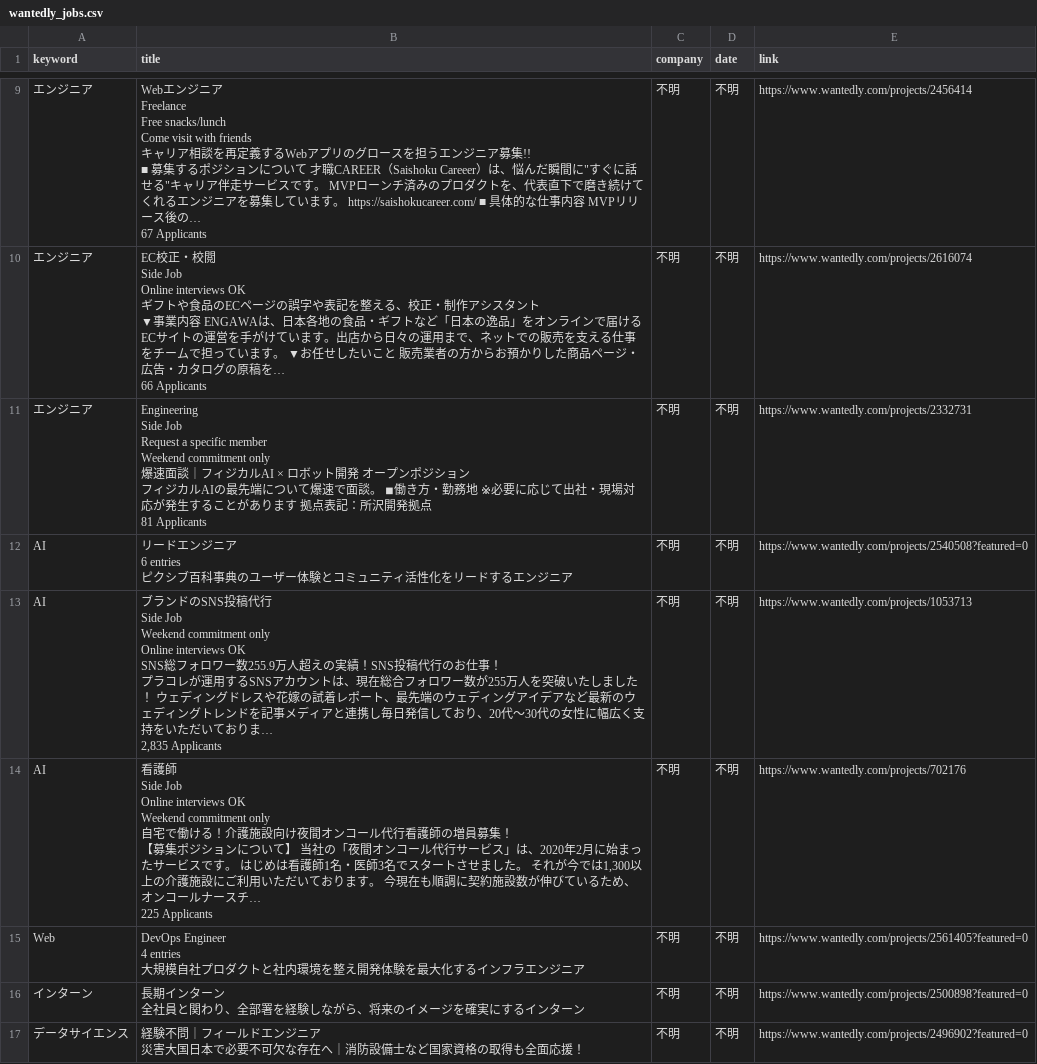
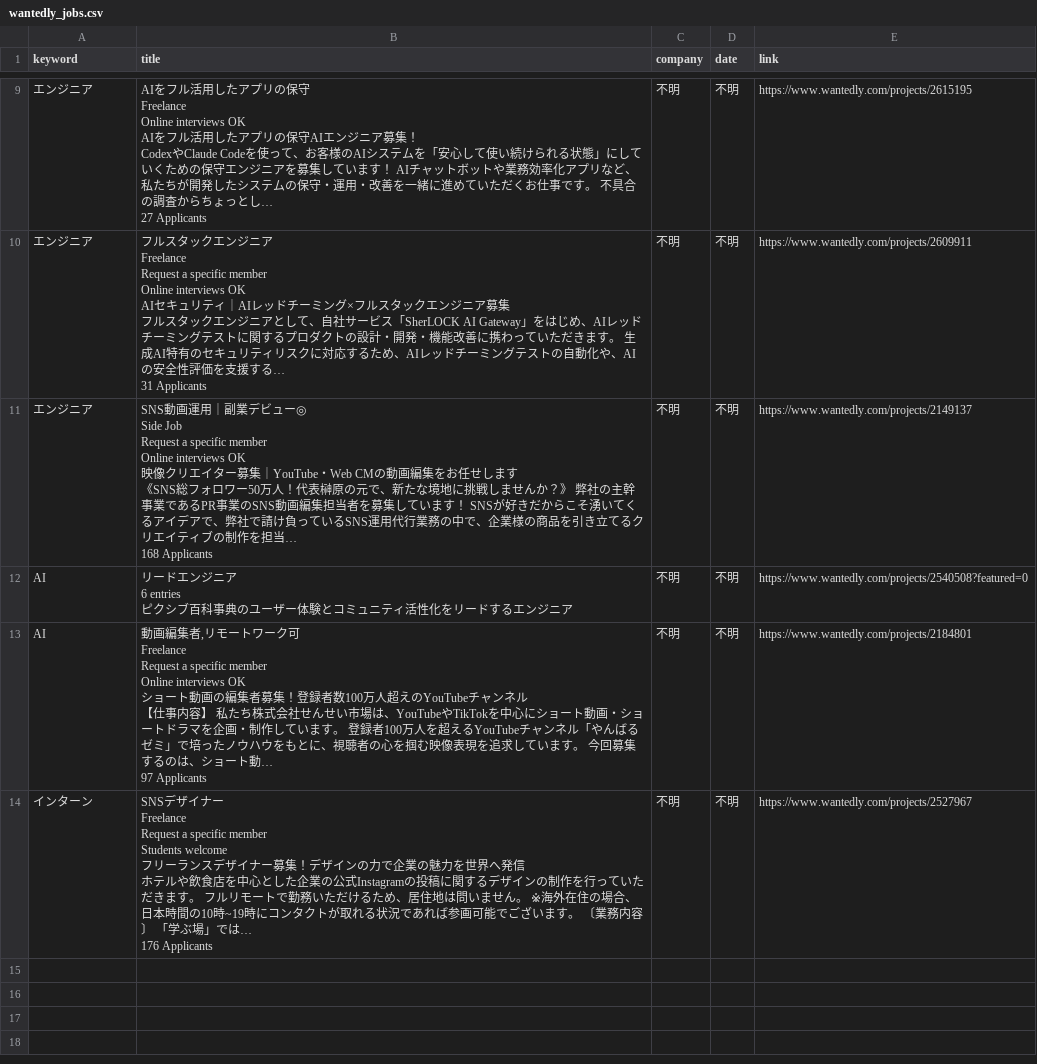
Before and after one commit to laurus8912128101-afk/job-dashboard, a CSV file: wantedly_jobs.csv, drawn as a sheet; only a part is shown, gaps mark what is left out; removed rows and columns are numbered as before the commit, all else as after; ↵ is a line break in a cell; the diff covers the shown part only; the diff names each change by its address in the sheet, - before the commit and + after, or states it on an @@ line.

Commit message:
update jobs

```diff
--- a/wantedly_jobs.csv
+++ b/wantedly_jobs.csv
-B9 (title): Webエンジニア ↵ Freelance ↵ Free snacks/lunch ↵ Come visit with friends ↵ キャリア相談を再定義するWebアプリのグロースを担うエンジニア募集!! ↵ ■ 募集するポジションについて 才職CAREER（Saishoku Careeer）は、悩んだ瞬間に"すぐに話せる"キャリア伴走サービスです。 MVPローンチ済みのプロダクトを、代表直下で磨き続けてくれるエンジニアを募集しています。 https://saishokucareer.com/ ■ 具体的な仕事内容 MVPリリース後の… ↵ 67 Applicants
+B9 (title): AIをフル活用したアプリの保守 ↵ Freelance ↵ Online interviews OK ↵ AIをフル活用したアプリの保守AIエンジニア募集！ ↵ CodexやClaude Codeを使って、お客様のAIシステムを「安心して使い続けられる状態」にしていくための保守エンジニアを募集しています！ AIチャットボットや業務効率化アプリなど、私たちが開発したシステムの保守・運用・改善を一緒に進めていただくお仕事です。 不具合の調査からちょっとし… ↵ 27 Applicants
-E9 (link): https://www.wantedly.com/projects/2456414
+E9 (link): https://www.wantedly.com/projects/2615195
-B10 (title): EC校正・校閲 ↵ Side Job ↵ Online interviews OK ↵ ギフトや食品のECページの誤字や表記を整える、校正・制作アシスタント ↵ ▼事業内容 ENGAWAは、日本各地の食品・ギフトなど「日本の逸品」をオンラインで届けるECサイトの運営を手がけています。出店から日々の運用まで、ネットでの販売を支える仕事をチームで担っています。 ▼お任せしたいこと 販売業者の方からお預かりした商品ページ・広告・カタログの原稿を… ↵ 66 Applicants
+B10 (title): フルスタックエンジニア ↵ Freelance ↵ Request a specific member ↵ Online interviews OK ↵ AIセキュリティ｜AIレッドチーミング×フルスタックエンジニア募集 ↵ フルスタックエンジニアとして、自社サービス「SherLOCK AI Gateway」をはじめ、AIレッドチーミングテストに関するプロダクトの設計・開発・機能改善に携わっていただきます。 生成AI特有のセキュリティリスクに対応するため、AIレッドチーミングテストの自動化や、AIの安全性評価を支援する… ↵ 31 Applicants
-E10 (link): https://www.wantedly.com/projects/2616074
+E10 (link): https://www.wantedly.com/projects/2609911
-B11 (title): Engineering ↵ Side Job ↵ Request a specific member ↵ Weekend commitment only ↵ 爆速面談｜フィジカルAI × ロボット開発 オープンポジション ↵ フィジカルAIの最先端について爆速で面談。 ◾働き方・勤務地 ※必要に応じて出社・現場対応が発生することがあります 拠点表記：所沢開発拠点 ↵ 81 Applicants
+B11 (title): SNS動画運用｜副業デビュー◎ ↵ Side Job ↵ Request a specific member ↵ Online interviews OK ↵ 映像クリエイター募集｜YouTube・Web CMの動画編集をお任せします ↵ 《SNS総フォロワー50万人！代表榊原の元で、新たな境地に挑戦しませんか？》 弊社の主幹事業であるPR事業のSNS動画編集担当者を募集しています！ SNSが好きだからこそ湧いてくるアイデアで、弊社で請け負っているSNS運用代行業務の中で、企業様の商品を引き立てるクリエイティブの制作を担当… ↵ 168 Applicants
-E11 (link): https://www.wantedly.com/projects/2332731
+E11 (link): https://www.wantedly.com/projects/2149137
-B13 (title): ブランドのSNS投稿代行 ↵ Side Job ↵ Weekend commitment only ↵ Online interviews OK ↵ SNS総フォロワー数255.9万人超えの実績！SNS投稿代行のお仕事！ ↵ プラコレが運用するSNSアカウントは、現在総合フォロワー数が255万人を突破いたしました！ ウェディングドレスや花嫁の試着レポート、最先端のウェディングアイデアなど最新のウェディングトレンドを記事メディアと連携し毎日発信しており、20代〜30代の女性に幅広く支持をいただいておりま… ↵ 2,835 Applicants
+B13 (title): 動画編集者,リモートワーク可 ↵ Freelance ↵ Request a specific member ↵ Online interviews OK ↵ ショート動画の編集者募集！登録者数100万人超えのYouTubeチャンネル ↵ 【仕事内容】 私たち株式会社せんせい市場は、YouTubeやTikTokを中心にショート動画・ショートドラマを企画・制作しています。 登録者100万人を超えるYouTubeチャンネル「やんばるゼミ」で培ったノウハウをもとに、視聴者の心を掴む映像表現を追求しています。 今回募集するのは、ショート動… ↵ 97 Applicants
-E13 (link): https://www.wantedly.com/projects/1053713
+E13 (link): https://www.wantedly.com/projects/2184801
-row 14: AI | 看護師 ↵ Side Job ↵ Online interviews OK ↵ Weekend commitment only ↵ 自宅で働ける！介護施設向け夜間オンコール代行看護師の増員募集！ ↵ 【募集ポジションについて】 当社の「夜間オンコール代行サービス」は、2020年2月に始まったサービスです。 はじめは看護師1名・医師3名でスタートさせました。 それが今では1,300以上の介護施設にご利用いただいております。 今現在も順調に契約施設数が伸びているため、オンコールナースチ… ↵ 225 Applicants | 不明 | 不明 | https://www.wantedly.com/projects/702176
-row 15: Web | DevOps Engineer ↵ 4 entries ↵ 大規模自社プロダクトと社内環境を整え開発体験を最大化するインフラエンジニア | 不明 | 不明 | https://www.wantedly.com/projects/2561405?featured=0
-B14 (title): 長期インターン ↵ 全社員と関わり、全部署を経験しながら、将来のイメージを確実にするインターン
+B14 (title): SNSデザイナー ↵ Freelance ↵ Request a specific member ↵ Students welcome ↵ フリーランスデザイナー募集！デザインの力で企業の魅力を世界へ発信 ↵ ホテルや飲食店を中心とした企業の公式Instagramの投稿に関するデザインの制作を行っていただきます。 フルリモートで勤務いただけるため、居住地は問いません。 ※海外在住の場合、日本時間の10時~19時にコンタクトが取れる状況であれば参画可能でございます。 〔業務内容〕 「学ぶ場」では… ↵ 176 Applicants
-E14 (link): https://www.wantedly.com/projects/2500898?featured=0
+E14 (link): https://www.wantedly.com/projects/2527967
-row 17: データサイエンス | 経験不問｜フィールドエンジニア ↵ 災害大国日本で必要不可欠な存在へ｜消防設備士など国家資格の取得も全面応援！ | 不明 | 不明 | https://www.wantedly.com/projects/2496902?featured=0
```
Also changed, not shown: 1 added row, 1 removed row and 10 edited cells elsewhere in this file.
